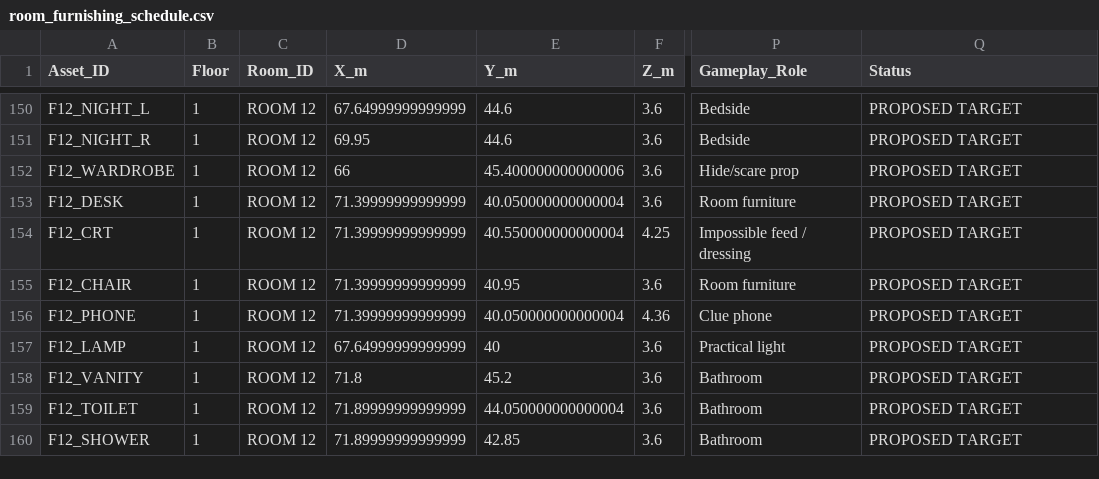
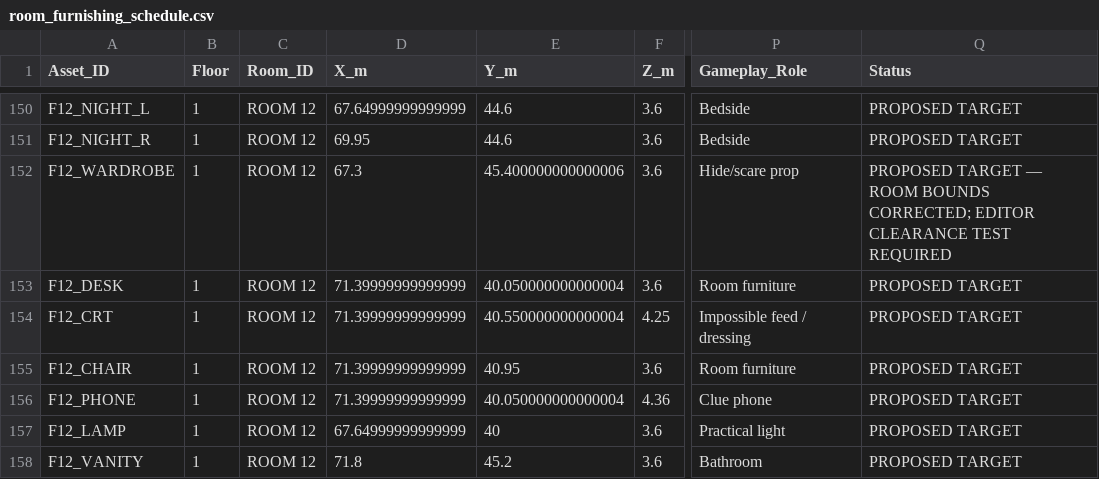
Before and after one commit to Haigone/UEFN-w-Kavasaki, a CSV file: Horror Motel Fable/room_furnishing_schedule.csv, drawn as a sheet; only a part is shown, gaps mark what is left out; the shorter side is filled out with more unchanged rows; the diff covers the shown part only; the diff names each change by its address in the sheet, - before the commit and + after, or states it on an @@ line.

Commit message:
Correct six wardrobe placements inside approved room envelopes

```diff
--- a/Horror Motel Fable/room_furnishing_schedule.csv
+++ b/Horror Motel Fable/room_furnishing_schedule.csv
-D152 (X_m): 66
+D152 (X_m): 67.3
-Q152 (Status): PROPOSED TARGET
+Q152 (Status): PROPOSED TARGET — ROOM BOUNDS CORRECTED; EDITOR CLEARANCE TEST REQUIRED
```
Also changed, not shown: 10 edited cells elsewhere in this file.
